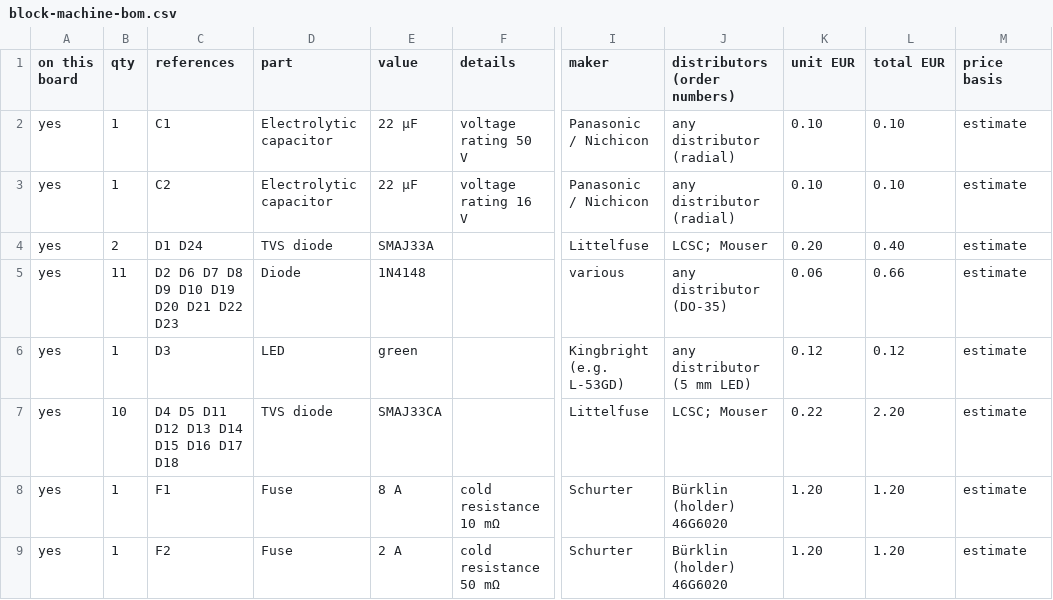
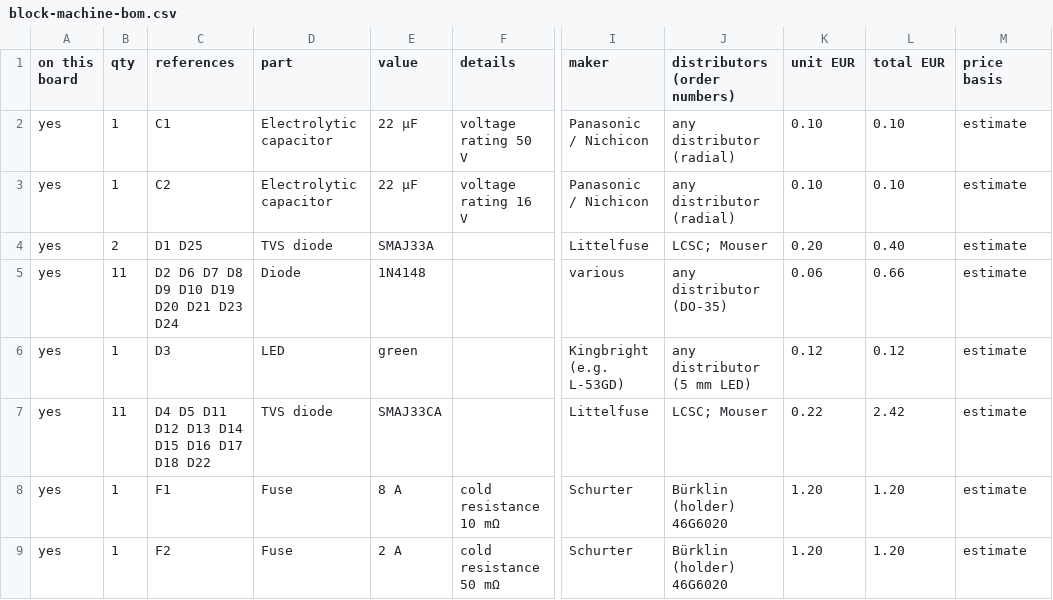
Before and after one commit to kjaf1978-cmr/EmbedForge, a CSV file: hardware/block-machine/block-machine-bom.csv, drawn as a sheet; only a part is shown, gaps mark what is left out; the diff covers the shown part only; the diff names each change by its address in the sheet, - before the commit and + after, or states it on an @@ line.

```diff
--- a/hardware/block-machine/block-machine-bom.csv
+++ b/hardware/block-machine/block-machine-bom.csv
-C4 (references): D1 D24
+C4 (references): D1 D25
-C5 (references): D2 D6 D7 D8 D9 D10 D19 D20 D21 D22 D23
+C5 (references): D2 D6 D7 D8 D9 D10 D19 D20 D21 D23 D24
-B7 (qty): 10
+B7 (qty): 11
-C7 (references): D4 D5 D11 D12 D13 D14 D15 D16 D17 D18
+C7 (references): D4 D5 D11 D12 D13 D14 D15 D16 D17 D18 D22
-L7 (total EUR): 2.20
+L7 (total EUR): 2.42
```
Also changed, not shown: 1 added row and 16 edited cells elsewhere in this file, hardware/block-machine/panel.csv, hardware/grinder-240-control/grinder-240-control-bom.csv, 11 other files.
